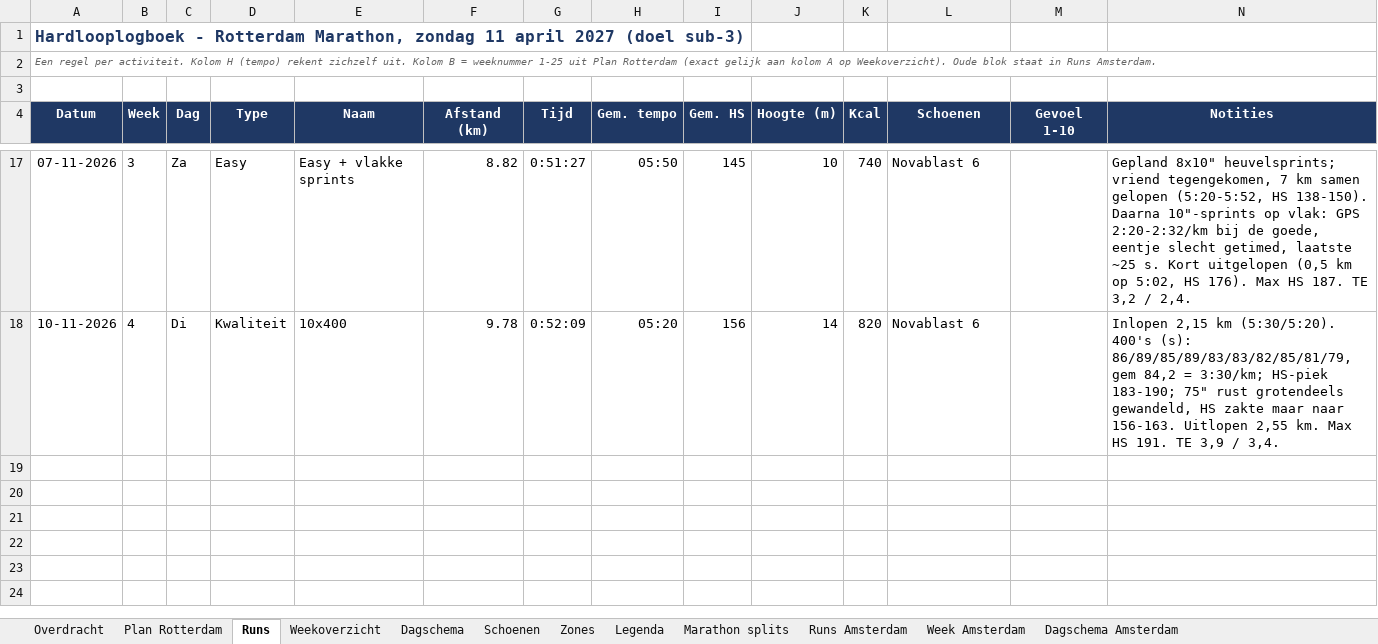
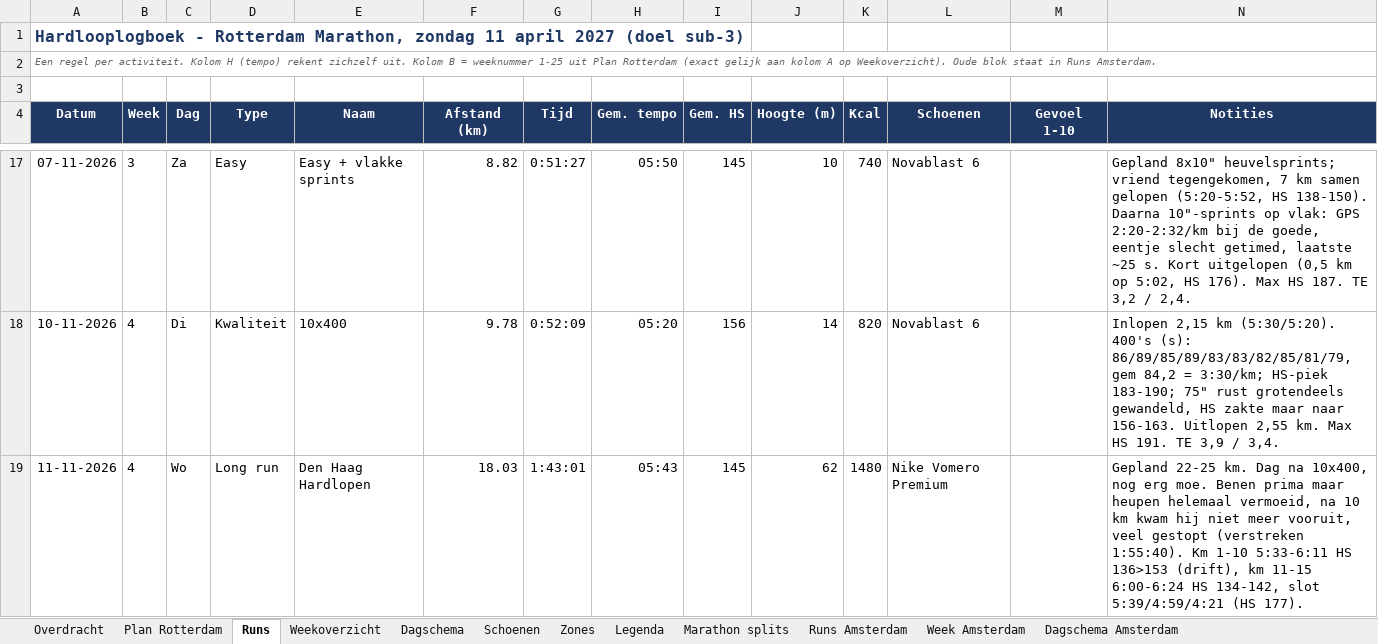
Before and after one commit to fkleinobbink/Garmin, an Excel workbook: logboek/hardlooplogboek.xlsx, sheet Runs, drawn as a sheet; only a part is shown, gaps mark what is left out; values as stored, in another font and other column widths than the file's, no borders; rows hold the shown columns only; the diff names each change by its address in the sheet, - before the commit and + after, or states it on an @@ line.

```diff
--- a/logboek/hardlooplogboek.xlsx (sheet Runs)
+++ b/logboek/hardlooplogboek.xlsx (sheet Runs)
+row 19: 11-11-2026 | 4 | Wo | Long run | Den Haag Hardlopen | 18.03 | 1:43:01 | 05:43 | 145 | 62 | 1480 | Nike Vomero Premium |  | Gepland 22-25 km. Dag na 10x400, nog erg moe. Benen prima maar heupen helemaal vermoeid, na 10 km kwam hij niet meer vooruit, veel gestopt (verstreken 1:55:40). Km 1-10 5:33-6:11 HS 136>153 (drift), km 11-15 6:00-6:24 HS 134-142, slot 5:39/4:59/4:21 (HS 177).
```
Also changed, not shown: sheet Weekoverzicht, sheet Dagschema, sheet Schoenen.
